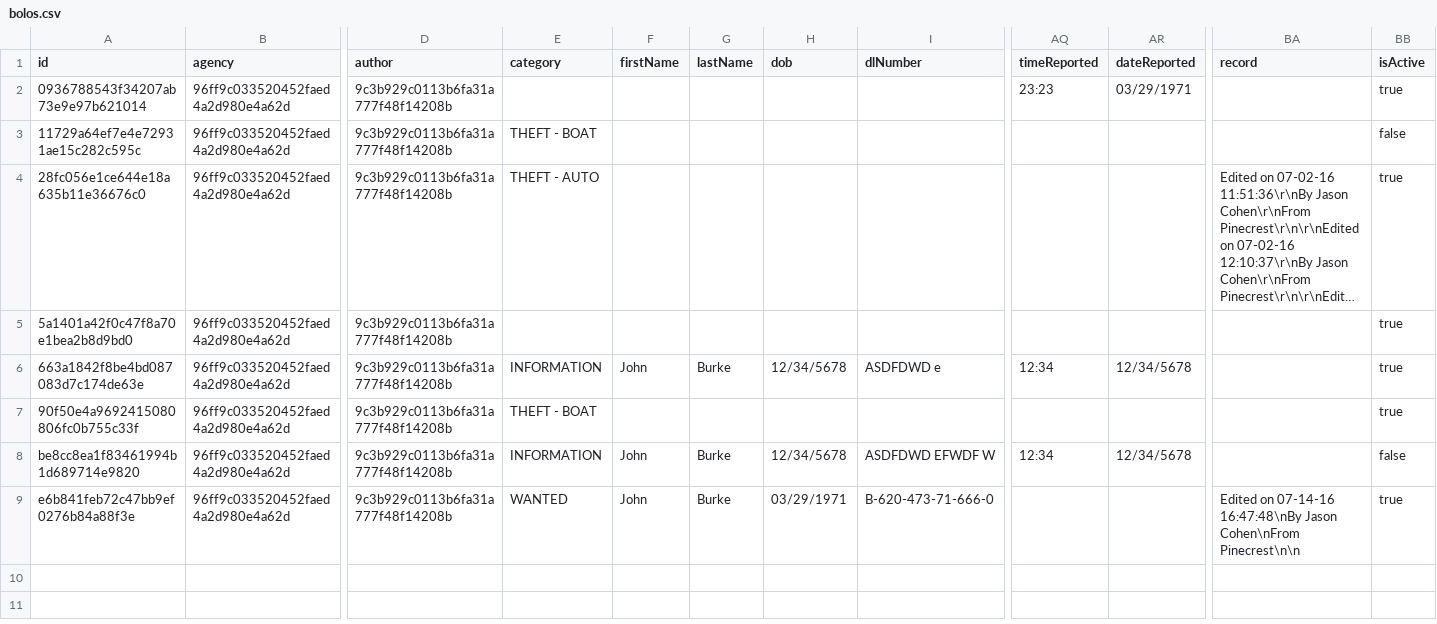
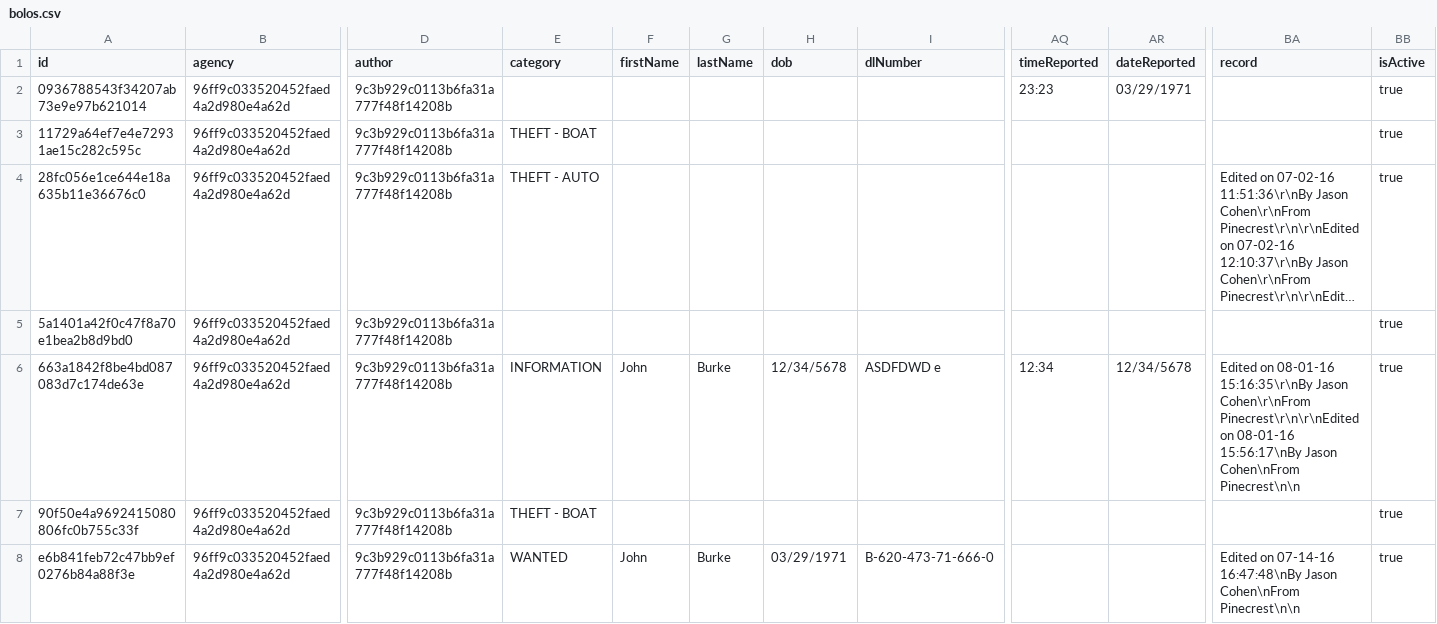
Before and after one commit to FIU-SCIS-Senior-Projects/BOLO5, a CSV file: Code/src/web/public/csv/bolos.csv, drawn as a sheet; only a part is shown, gaps mark what is left out; long unchanged cells end in …; rows hold the shown columns only; the diff names each change by its address in the sheet, - before the commit and + after, or states it on an @@ line.

```diff
--- a/Code/src/web/public/csv/bolos.csv
+++ b/Code/src/web/public/csv/bolos.csv
-BB3 (isActive): false
+BB3 (isActive): true
-BA6 (record): (empty)
+BA6 (record): Edited on 08-01-16 15:16:35\r\nBy Jason Cohen\r\nFrom Pinecrest\r\n\r\nEdited on 08-01-16 15:56:17\nBy Jason Cohen\nFrom Pinecrest\n\n
-row 8: be8cc8ea1f83461994b1d689714e9820 | 96ff9c033520452faed4a2d980e4a62d | 9c3b929c0113b6fa31a777f48f14208b | INFORMATION | John | Burke | 12/34/5678 | ASDFDWD EFWDF W | 12:34 | 12/34/5678 |  | false
```
Also changed, not shown: 12 other files.
